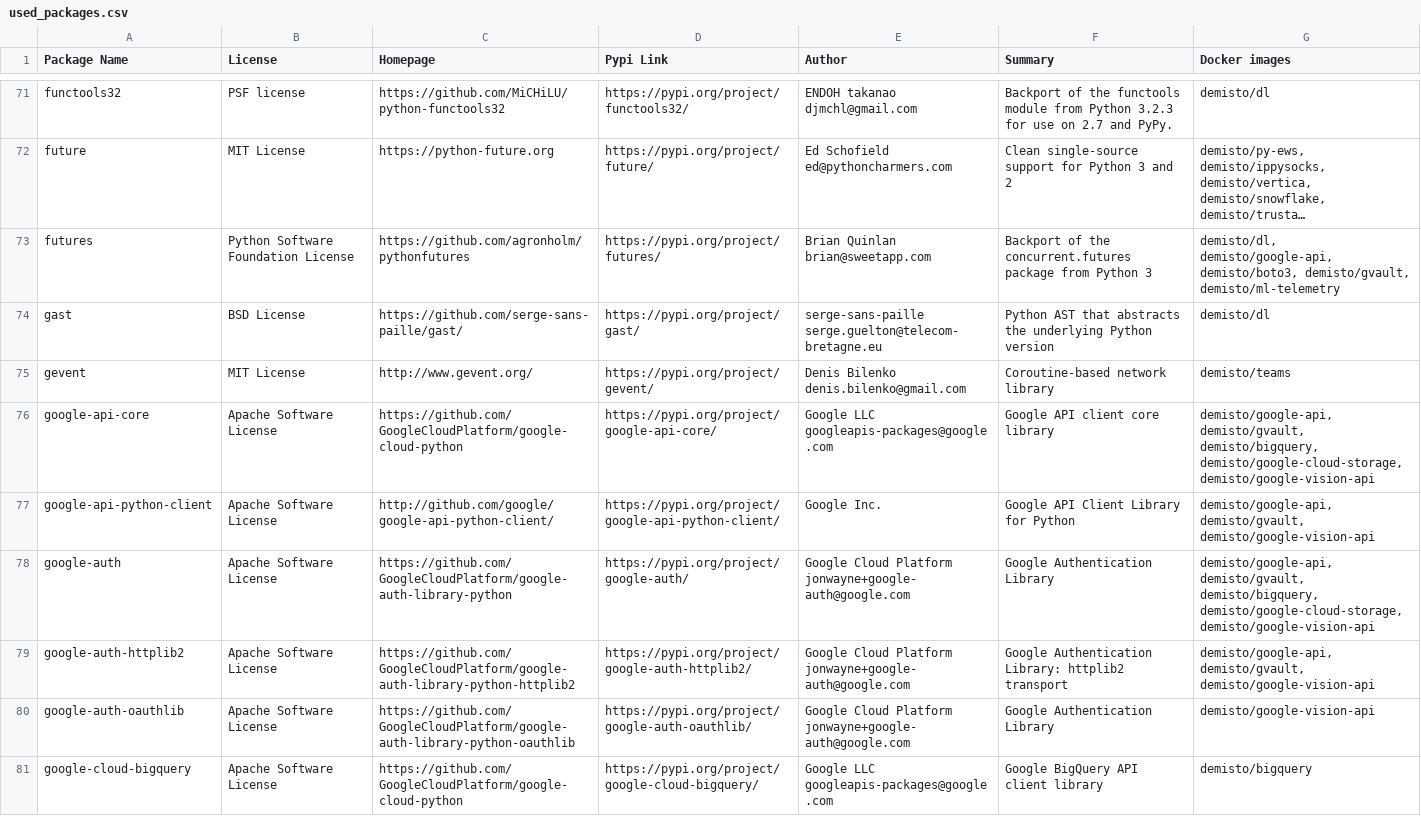
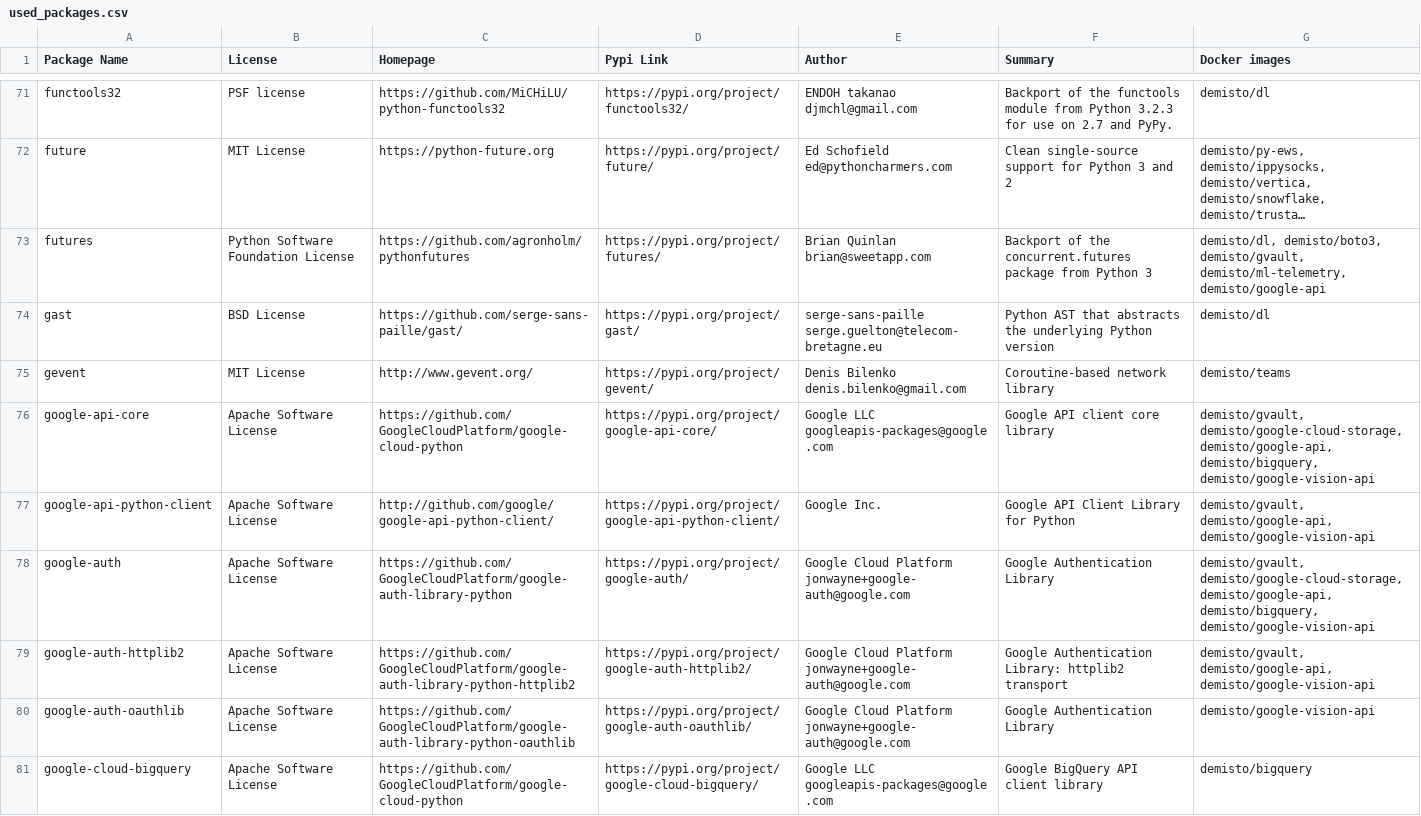
Before and after one commit to yalonso7/dockerfiles, a CSV file: used_packages.csv, drawn as a sheet; only a part is shown, gaps mark what is left out; long unchanged cells end in …; the diff covers the shown part only; the diff names each change by its address in the sheet, - before the commit and + after, or states it on an @@ line.

Commit message:
Tue Sep 24 01:06:27 UTC 2019: automatic docker repository update

```diff
--- a/used_packages.csv
+++ b/used_packages.csv
-G73 (Docker images): demisto/dl, demisto/google-api, demisto/boto3, demisto/gvault, demisto/ml-telemetry
+G73 (Docker images): demisto/dl, demisto/boto3, demisto/gvault, demisto/ml-telemetry, demisto/google-api
-G76 (Docker images): demisto/google-api, demisto/gvault, demisto/bigquery, demisto/google-cloud-storage, demisto/google-vision-api
+G76 (Docker images): demisto/gvault, demisto/google-cloud-storage, demisto/google-api, demisto/bigquery, demisto/google-vision-api
-G77 (Docker images): demisto/google-api, demisto/gvault, demisto/google-vision-api
+G77 (Docker images): demisto/gvault, demisto/google-api, demisto/google-vision-api
-G78 (Docker images): demisto/google-api, demisto/gvault, demisto/bigquery, demisto/google-cloud-storage, demisto/google-vision-api
+G78 (Docker images): demisto/gvault, demisto/google-cloud-storage, demisto/google-api, demisto/bigquery, demisto/google-vision-api
-G79 (Docker images): demisto/google-api, demisto/gvault, demisto/google-vision-api
+G79 (Docker images): demisto/gvault, demisto/google-api, demisto/google-vision-api
```
Also changed, not shown: 50 edited cells elsewhere in this file, 17 other files.
